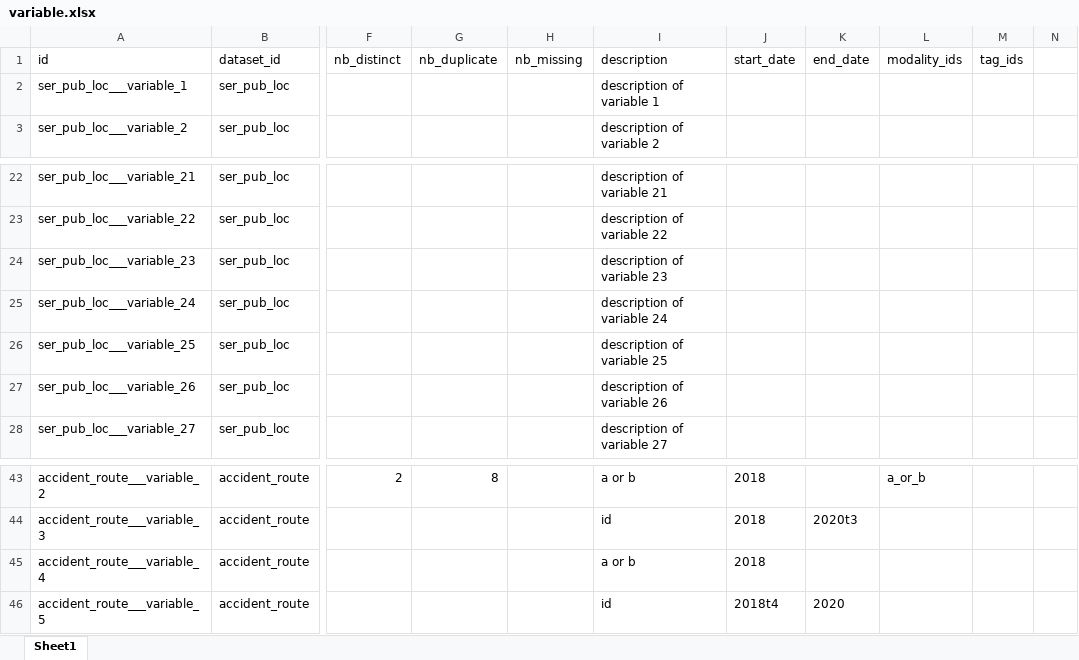
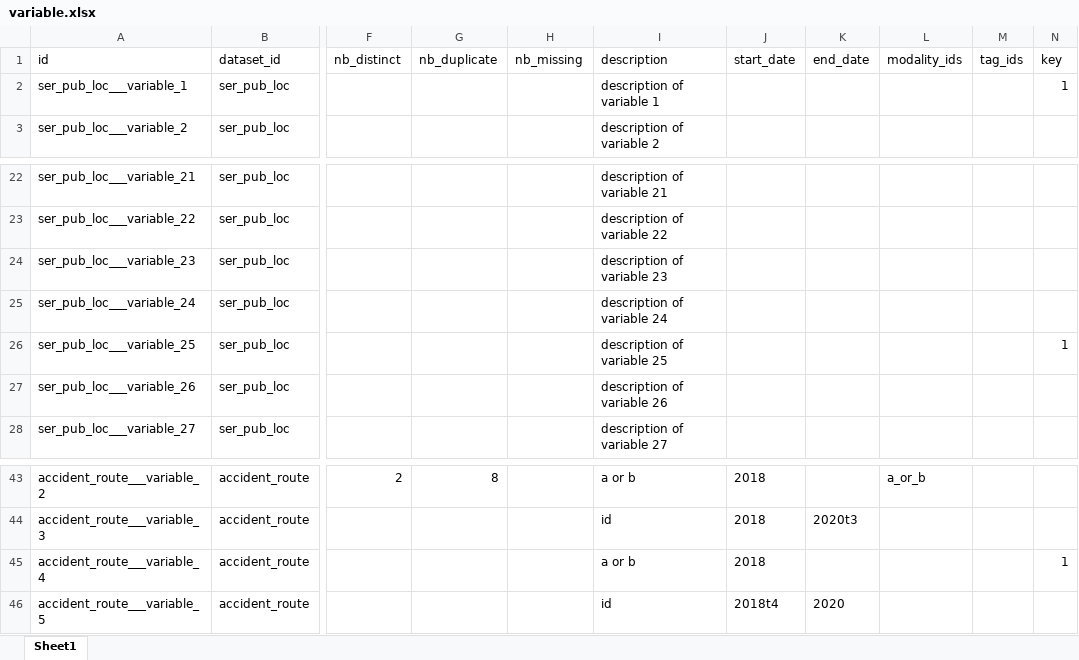
Before and after one commit to bassim-matar/datannur, an Excel workbook: public/data/db_source/variable.xlsx, sheet Sheet1, drawn as a sheet; only a part is shown, gaps mark what is left out; values as stored, in another font and other column widths than the file's, no borders; table styles not drawn; the diff names each change by its address in the sheet, - before the commit and + after, or states it on an @@ line.

```diff
--- a/public/data/db_source/variable.xlsx (sheet Sheet1)
+++ b/public/data/db_source/variable.xlsx (sheet Sheet1)
-N1: (empty)
+N1: key
-N2 (key): (empty)
+N2 (key): 1
-N26 (key): (empty)
+N26 (key): 1
-N45 (key): (empty)
+N45 (key): 1
```
Also changed, not shown: public/data/db_source/evolution.xlsx, 9 other files.
